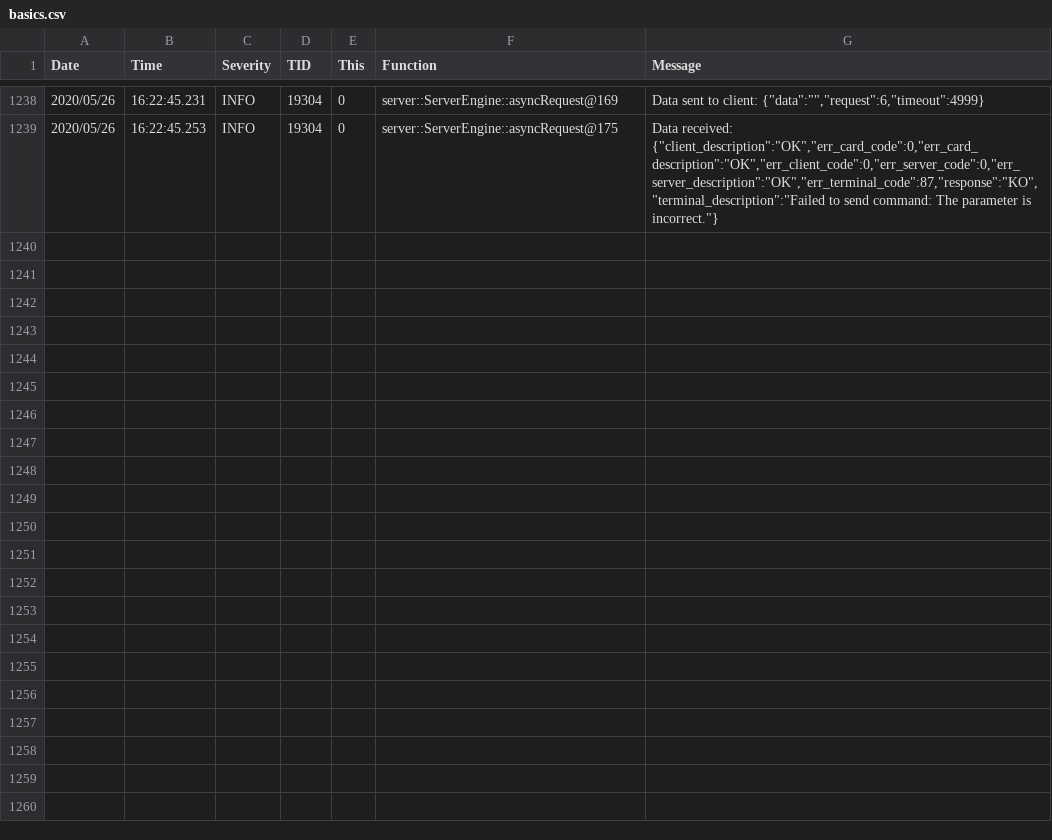
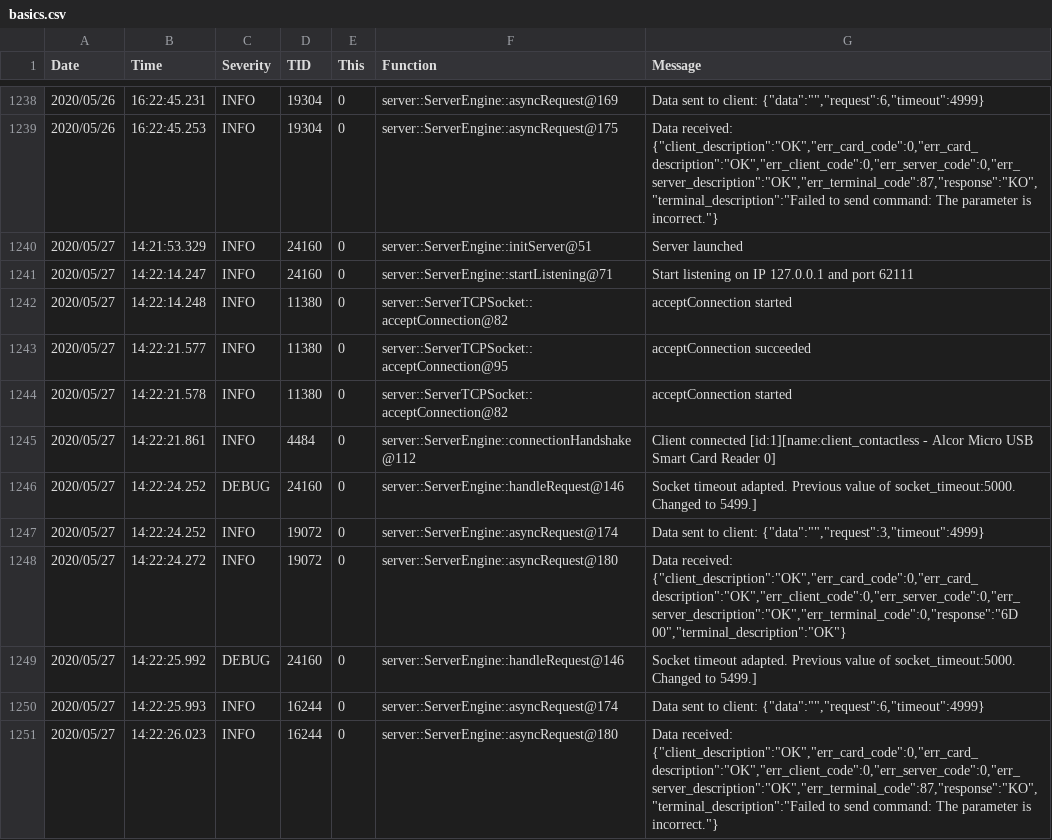
Before and after one commit to GlobalPlatform/SE_Abstract_Communication_Layer_Over_TCP_IP, a CSV file: serverGUI/ServerWPF/bin/Debug/logs/basics.csv, drawn as a sheet; only a part is shown, gaps mark what is left out.

```diff
--- a/serverGUI/ServerWPF/bin/Debug/logs/basics.csv
+++ b/serverGUI/ServerWPF/bin/Debug/logs/basics.csv
@@ -1239 +1239,13 @@
 2020/05/26;16:22:45.253;INFO;19304;0;server::ServerEngine::asyncRequest@175;"Data received: {""client_description"":""OK"",""err_card_code"":0,""err_card_description"":""OK"",""err_client_code"":0,""err_server_code"":0,""err_server_description"":""OK"",""err_terminal_code"":87,""response"":""KO"",""terminal_description"":""Failed to send command: The parameter is incorrect.""}"
+2020/05/27;14:21:53.329;INFO;24160;0;server::ServerEngine::initServer@51;"Server launched"
+2020/05/27;14:22:14.247;INFO;24160;0;server::ServerEngine::startListening@71;"Start listening on IP 127.0.0.1 and port 62111"
+2020/05/27;14:22:14.248;INFO;11380;0;server::ServerTCPSocket::acceptConnection@82;"acceptConnection started"
+2020/05/27;14:22:21.577;INFO;11380;0;server::ServerTCPSocket::acceptConnection@95;"acceptConnection succeeded"
+2020/05/27;14:22:21.578;INFO;11380;0;server::ServerTCPSocket::acceptConnection@82;"acceptConnection started"
+2020/05/27;14:22:21.861;INFO;4484;0;server::ServerEngine::connectionHandshake@112;"Client connected [id:1][name:client_contactless - Alcor Micro USB Smart Card Reader 0]"
+2020/05/27;14:22:24.252;DEBUG;24160;0;server::ServerEngine::handleRequest@146;"Socket timeout adapted. Previous value of socket_timeout:5000. Changed to 5499.]"
+2020/05/27;14:22:24.252;INFO;19072;0;server::ServerEngine::asyncRequest@174;"Data sent to client: {""data"":"""",""request"":3,""timeout"":4999}"
+2020/05/27;14:22:24.272;INFO;19072;0;server::ServerEngine::asyncRequest@180;"Data received: {""client_description"":""OK"",""err_card_code"":0,""err_card_description"":""OK"",""err_client_code"":0,""err_server_code"":0,""err_server_description"":""OK"",""err_terminal_code"":0,""response"":""6D 00"",""terminal_description"":""OK""}"
+2020/05/27;14:22:25.992;DEBUG;24160;0;server::ServerEngine::handleRequest@146;"Socket timeout adapted. Previous value of socket_timeout:5000. Changed to 5499.]"
+2020/05/27;14:22:25.993;INFO;16244;0;server::ServerEngine::asyncRequest@174;"Data sent to client: {""data"":"""",""request"":6,""timeout"":4999}"
+2020/05/27;14:22:26.023;INFO;16244;0;server::ServerEngine::asyncRequest@180;"Data received: {""client_description"":""OK"",""err_card_code"":0,""err_card_description"":""OK"",""err_client_code"":0,""err_server_code"":0,""err_server_description"":""OK"",""err_terminal_code"":87,""response"":""KO"",""terminal_description"":""Failed to send command: The parameter is incorrect.""}"
```
Also changed, not shown: clientGUI/ClientWPF/bin/Debug/logs/basics.csv, 11 other files.
